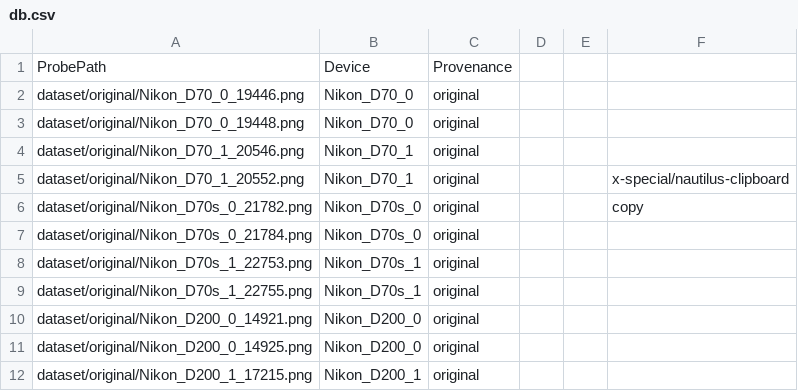
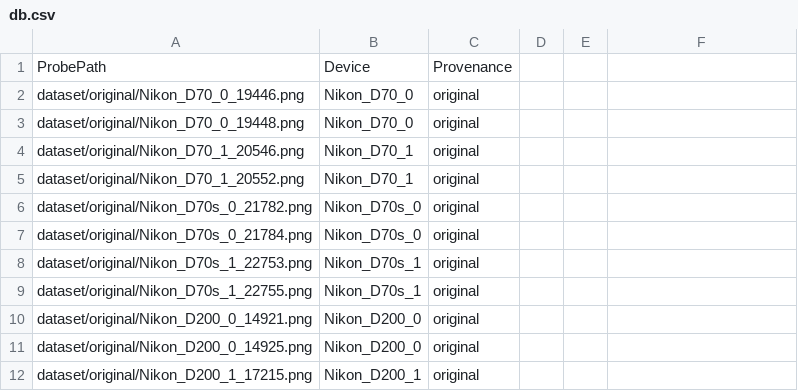
Before and after one commit to polimi-ispl/prnu-anonymization-detector, a CSV file: data/db/db.csv, drawn as a sheet; only a part is shown; the diff names each change by its address in the sheet, - before the commit and + after, or states it on an @@ line.

Commit message:
typo fix

```diff
--- a/data/db/db.csv
+++ b/data/db/db.csv
-F5: x-special/nautilus-clipboard
+F5: (empty)
-F6: copy
+F6: (empty)
```
